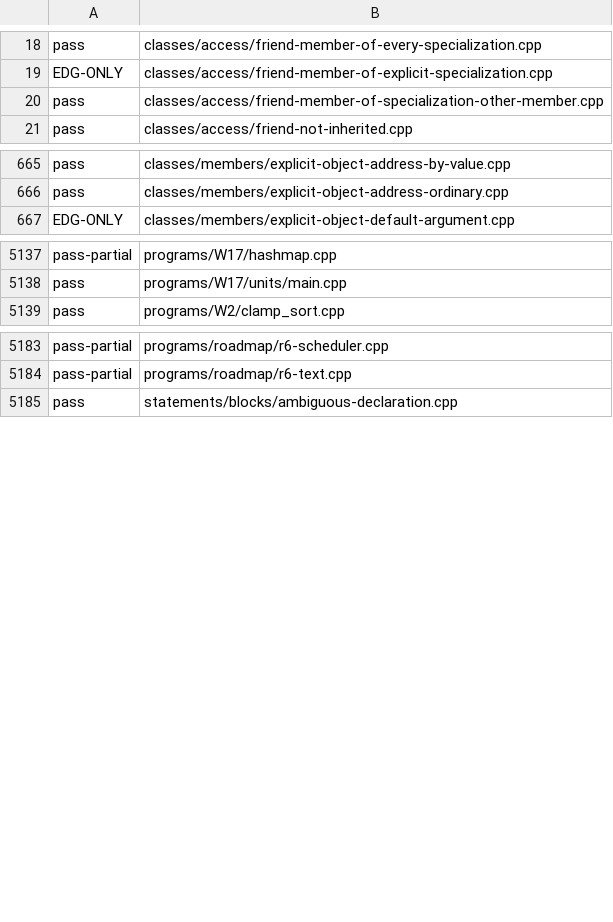
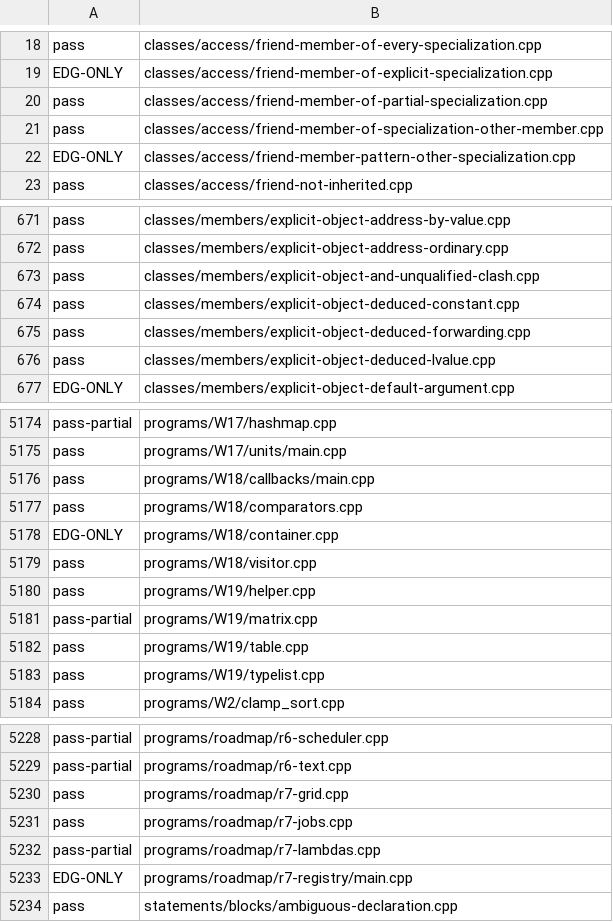
Before and after one commit to sempuki/tidal, a TSV file: reports/clean-room/rust-frontend/conformance.tsv, drawn as a sheet; only a part is shown, gaps mark what is left out; the diff covers the shown part only.

Commit message:
Front end, round 22: the C++23 call forms, the phase 10 text, the W18, W19, and I3 findings, and older failures
Decision 0057, item FE. A clean-room reader changed frontend/README.md
and 15 files under frontend/src/, ran tools/frontend_check.py and
tools/check_examples.py --frontend-only after each change, and wrote
the new baseline with --update at the end. The tool refused the
reader's write of report-22.md, and the integrator saved the text the
reader returned (reports/clean-room/rust-frontend/report-22.md), with
one phrase reworded after similarity.py flagged an 8-word run.

- The suite grew from 6619 to 6681 tests during phase 10. 61 of the 62
  new tests pass. The one left is a missed reject (Q-0406, CLS-2).
- On the 6619 tests of the old baseline, full passes go from 6362 to
  6398 and check passes from 6414 to 6438. On all 6681: 6459 and 6499.
  0 tests got worse.
- Every C++23 call form of item T, every phase 10 rule change that a
  new test checks, and every front-end finding of W18, W19, and I3
  (I3-14 to I3-18) now pass, with their reductions and the W18, W19,
  and r7- program tests. The interpreter panic on
  across-units-class-member.cpp is gone.
- Older groups: conversion to a function reference 25 to 11 failures,
  OVL-20 missed rejects 5 to 2, constructor calls 6 to 4, older false
  rejects 4 to 2; the rest are listed with reasons.
- Finding G152: whether forming a candidate instantiates the body of a
  generic lambda's call operator with a deduced result type. The
  ledger has its row, state open.

status_table.py rewrote the front-end lines of status.md and the
front-end row of exercises.md.

Checks: frontend_check.py reports 6459/6681 pass, 0 worse;
check_examples.py --frontend-only reports 175 of 177 pass, 0 worse;
check_specification.py reports 0 problems; similarity.py on the report
reports 0 flagged for report-22.md.

```diff
--- a/reports/clean-room/rust-frontend/conformance.tsv
+++ b/reports/clean-room/rust-frontend/conformance.tsv
@@ -19,3 +19,5 @@ pass	classes/access/friend-member-of-every-specialization.cpp
 EDG-ONLY	classes/access/friend-member-of-explicit-specialization.cpp
+pass	classes/access/friend-member-of-partial-specialization.cpp
 pass	classes/access/friend-member-of-specialization-other-member.cpp
+EDG-ONLY	classes/access/friend-member-pattern-other-specialization.cpp
 pass	classes/access/friend-not-inherited.cpp
@@ -666,2 +672,6 @@ pass	classes/members/explicit-object-address-by-value.cpp
 pass	classes/members/explicit-object-address-ordinary.cpp
+pass	classes/members/explicit-object-and-unqualified-clash.cpp
+pass	classes/members/explicit-object-deduced-constant.cpp
+pass	classes/members/explicit-object-deduced-forwarding.cpp
+pass	classes/members/explicit-object-deduced-lvalue.cpp
 EDG-ONLY	classes/members/explicit-object-default-argument.cpp
@@ -5138,2 +5175,10 @@ pass-partial	programs/W17/hashmap.cpp
 pass	programs/W17/units/main.cpp
+pass	programs/W18/callbacks/main.cpp
+pass	programs/W18/comparators.cpp
+EDG-ONLY	programs/W18/container.cpp
+pass	programs/W18/visitor.cpp
+pass	programs/W19/helper.cpp
+pass-partial	programs/W19/matrix.cpp
+pass	programs/W19/table.cpp
+pass	programs/W19/typelist.cpp
 pass	programs/W2/clamp_sort.cpp
@@ -5184,2 +5229,6 @@ pass-partial	programs/roadmap/r6-scheduler.cpp
 pass-partial	programs/roadmap/r6-text.cpp
+pass	programs/roadmap/r7-grid.cpp
+pass	programs/roadmap/r7-jobs.cpp
+pass-partial	programs/roadmap/r7-lambdas.cpp
+EDG-ONLY	programs/roadmap/r7-registry/main.cpp
 pass	statements/blocks/ambiguous-declaration.cpp
```
Also changed, not shown: 44 added rows and 36 edited cells elsewhere in this file, 20 other files.
